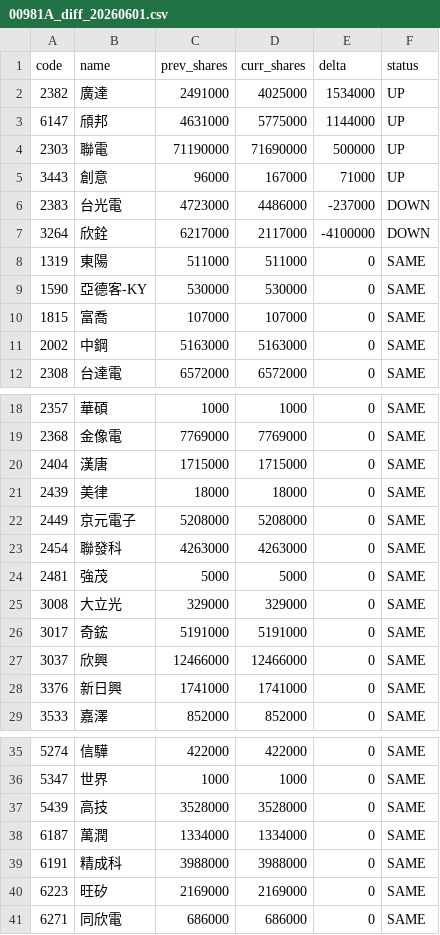
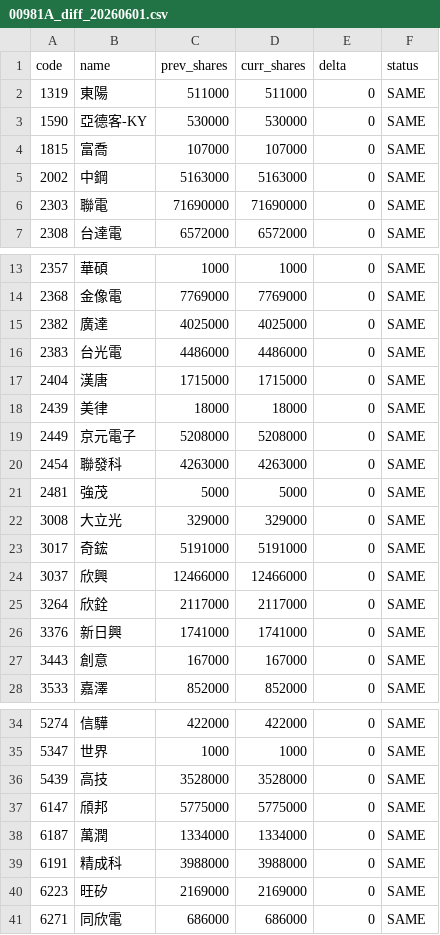
Before and after one commit to 4ru1013/united-etf-00981a-portfolio, a CSV file: data/out/00981A_diff_20260601.csv, drawn as a sheet; only a part is shown, gaps mark what is left out.

```diff
--- a/data/out/00981A_diff_20260601.csv
+++ b/data/out/00981A_diff_20260601.csv
@@ -1,8 +1,2 @@
 code,name,prev_shares,curr_shares,delta,status
-2382,廣達,2491000,4025000,1534000,UP
-6147,頎邦,4631000,5775000,1144000,UP
-2303,聯電,71190000,71690000,500000,UP
-3443,創意,96000,167000,71000,UP
-2383,台光電,4723000,4486000,-237000,DOWN
-3264,欣銓,6217000,2117000,-4100000,DOWN
 1319,東陽,511000,511000,0,SAME
@@ -11,2 +5,3 @@
 2002,中鋼,5163000,5163000,0,SAME
+2303,聯電,71690000,71690000,0,SAME
 2308,台達電,6572000,6572000,0,SAME
@@ -19,2 +14,4 @@
 2368,金像電,7769000,7769000,0,SAME
+2382,廣達,4025000,4025000,0,SAME
+2383,台光電,4486000,4486000,0,SAME
 2404,漢唐,1715000,1715000,0,SAME
@@ -27,3 +24,5 @@
 3037,欣興,12466000,12466000,0,SAME
+3264,欣銓,2117000,2117000,0,SAME
 3376,新日興,1741000,1741000,0,SAME
+3443,創意,167000,167000,0,SAME
 3533,嘉澤,852000,852000,0,SAME
@@ -37,2 +36,3 @@
 5439,高技,3528000,3528000,0,SAME
+6147,頎邦,5775000,5775000,0,SAME
 6187,萬潤,1334000,1334000,0,SAME
```
Also changed, not shown: 1 other file.
